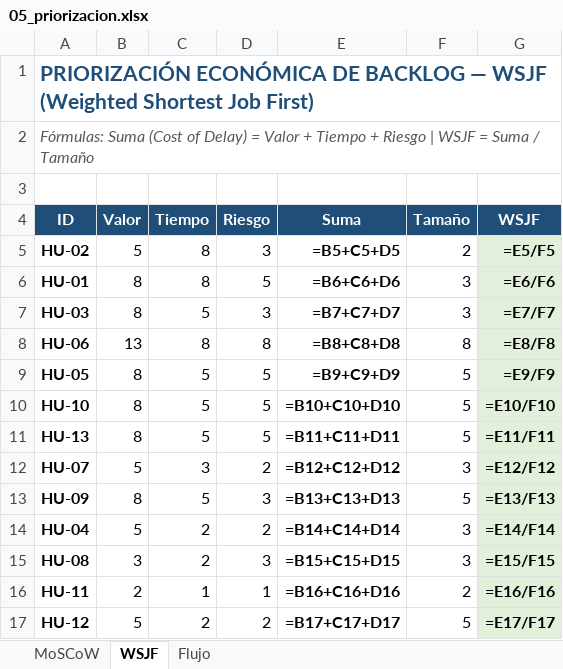
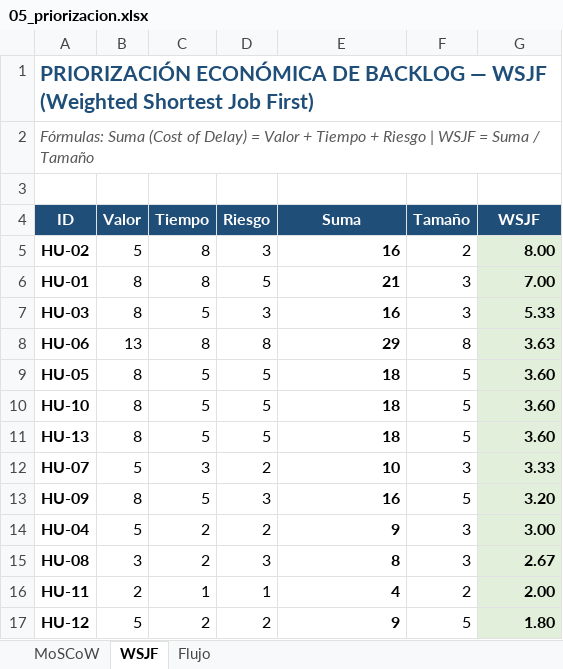
Before and after one commit to saulyangua/GUIALAB20261_TEMA4_CIIN1322P, an Excel workbook: 05_priorizacion.xlsx, sheet WSJF, drawn as a sheet; values as stored, in another font and other column widths than the file's, no borders; formulas without a stored value are shown as written; the diff names each change by its address in the sheet, - before the commit and + after, or states it on an @@ line.

Commit message:
docs: actualizar matriz de priorizacion MoSCoW y WSJF

```diff
--- a/05_priorizacion.xlsx (sheet WSJF)
+++ b/05_priorizacion.xlsx (sheet WSJF)
-E5 (Suma): =B5+C5+D5
+E5 (Suma): 16
-G5 (WSJF): =E5/F5
+G5 (WSJF): 8.00
-E6 (Suma): =B6+C6+D6
+E6 (Suma): 21
-G6 (WSJF): =E6/F6
+G6 (WSJF): 7.00
-E7 (Suma): =B7+C7+D7
+E7 (Suma): 16
-G7 (WSJF): =E7/F7
+G7 (WSJF): 5.33
-E8 (Suma): =B8+C8+D8
+E8 (Suma): 29
-G8 (WSJF): =E8/F8
+G8 (WSJF): 3.63
-E9 (Suma): =B9+C9+D9
+E9 (Suma): 18
-G9 (WSJF): =E9/F9
+G9 (WSJF): 3.60
-E10 (Suma): =B10+C10+D10
+E10 (Suma): 18
-G10 (WSJF): =E10/F10
+G10 (WSJF): 3.60
-E11 (Suma): =B11+C11+D11
+E11 (Suma): 18
-G11 (WSJF): =E11/F11
+G11 (WSJF): 3.60
-E12 (Suma): =B12+C12+D12
+E12 (Suma): 10
-G12 (WSJF): =E12/F12
+G12 (WSJF): 3.33
-E13 (Suma): =B13+C13+D13
+E13 (Suma): 16
-G13 (WSJF): =E13/F13
+G13 (WSJF): 3.20
-E14 (Suma): =B14+C14+D14
+E14 (Suma): 9
-G14 (WSJF): =E14/F14
+G14 (WSJF): 3.00
-E15 (Suma): =B15+C15+D15
+E15 (Suma): 8
-G15 (WSJF): =E15/F15
+G15 (WSJF): 2.67
-E16 (Suma): =B16+C16+D16
+E16 (Suma): 4
-G16 (WSJF): =E16/F16
+G16 (WSJF): 2.00
-E17 (Suma): =B17+C17+D17
+E17 (Suma): 9
-G17 (WSJF): =E17/F17
+G17 (WSJF): 1.80
```
Also changed, not shown: sheet MoSCoW.
